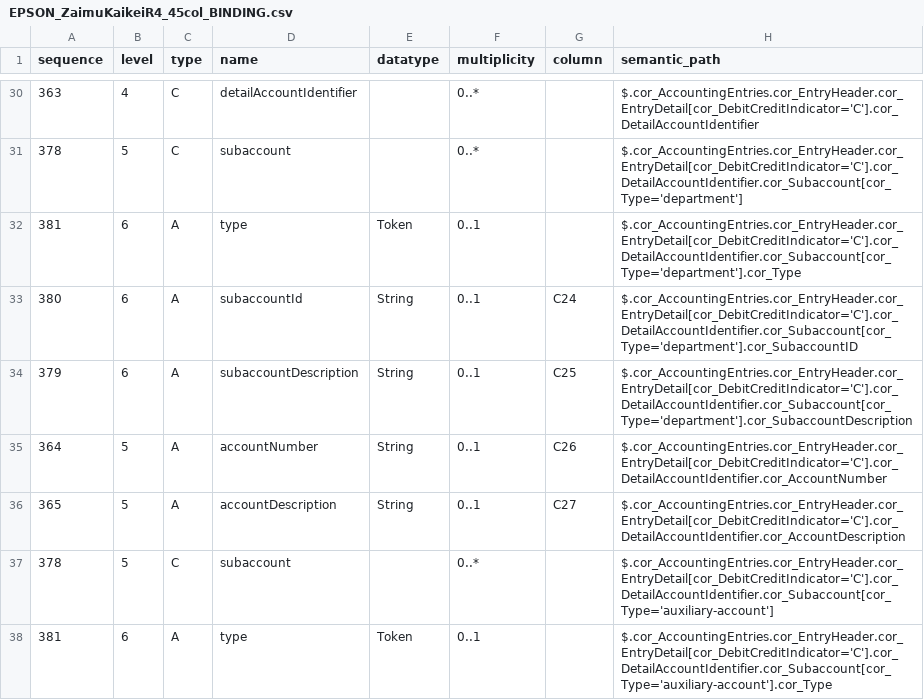
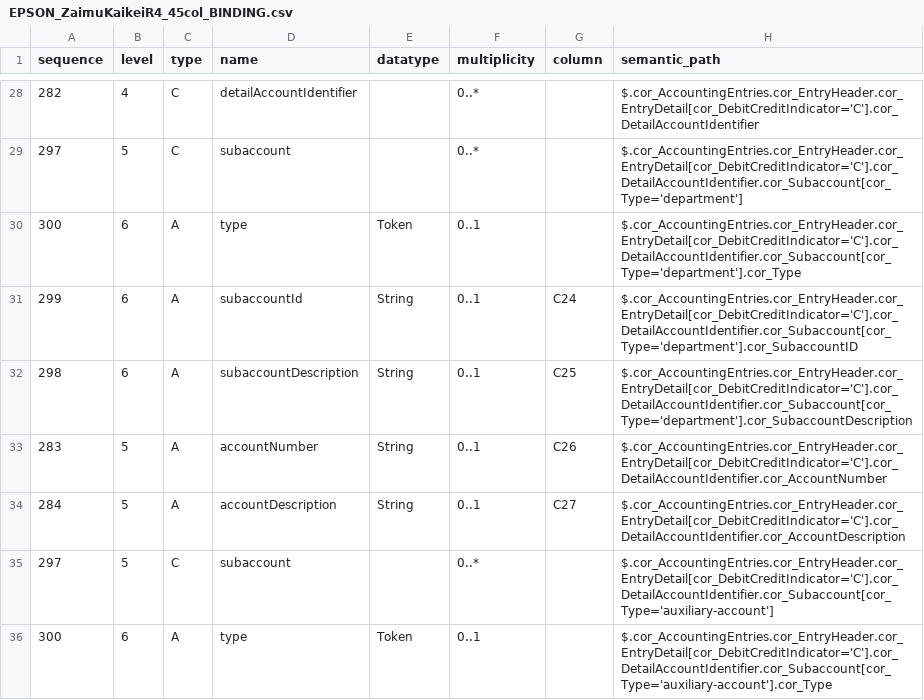
Before and after one commit to pontsoleil/UADC-PoC, a CSV file: bindings/flat-csv/EPSON_ZaimuKaikeiR4_45col/EPSON_ZaimuKaikeiR4_45col_BINDING.csv, drawn as a sheet; only a part is shown, gaps mark what is left out; addresses are those after the commit; the diff covers the shown part only; the diff names each change by its address in the sheet, - before the commit and + after, or states it on an @@ line.

```diff
--- a/bindings/flat-csv/EPSON_ZaimuKaikeiR4_45col/EPSON_ZaimuKaikeiR4_45col_BINDING.csv
+++ b/bindings/flat-csv/EPSON_ZaimuKaikeiR4_45col/EPSON_ZaimuKaikeiR4_45col_BINDING.csv
-A28 (sequence): 363
+A28 (sequence): 282
-A29 (sequence): 378
+A29 (sequence): 297
-A30 (sequence): 381
+A30 (sequence): 300
-A31 (sequence): 380
+A31 (sequence): 299
-A32 (sequence): 379
+A32 (sequence): 298
-A33 (sequence): 364
+A33 (sequence): 283
-A34 (sequence): 365
+A34 (sequence): 284
-A35 (sequence): 378
+A35 (sequence): 297
-A36 (sequence): 381
+A36 (sequence): 300
```
Also changed, not shown: 1 added row, 2 removed rows and 32 edited cells elsewhere in this file, bindings/flat-csv/EPSON_ZaimuKaikeiR4_45col/EPSON_ZaimuKaikeiR4_45col_ACCOUNT_MAPPING.csv, bindings/flat-csv/EPSON_ZaimuKaikeiR4_45col/EPSON_ZaimuKaikeiR4_45col_ACCOUNT_TAX_MAPPING.csv, 56 other files.
